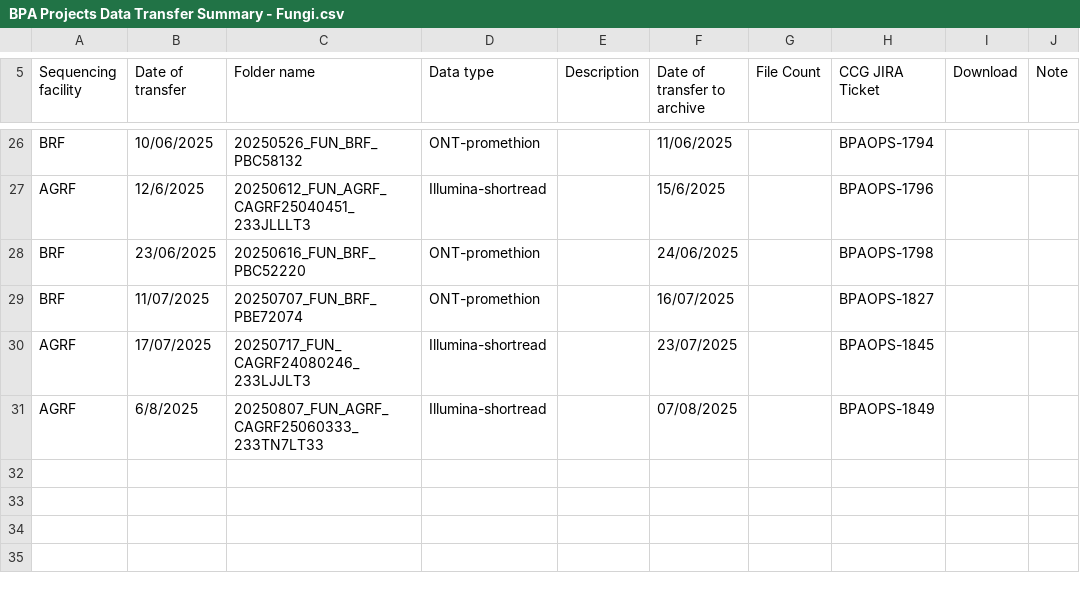
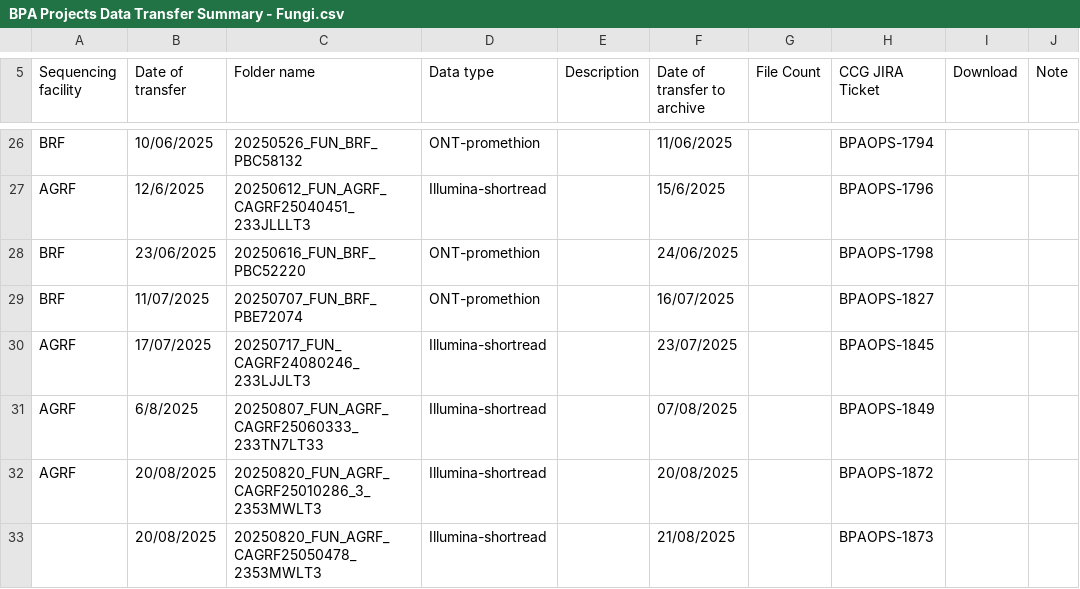
Before and after one commit to BioplatformsAustralia/bpa-ingest, a CSV file: track-metadata/google-drive/BPA Projects Data Transfer Summary - Fungi.csv, drawn as a sheet; only a part is shown, gaps mark what is left out; the diff names each change by its address in the sheet, - before the commit and + after, or states it on an @@ line.

Commit message:
BPAOPS-1872, BPAOPS-1873 - Ingest CAGRF25010286_3, CAGRF25050478 for Fungi

```diff
--- a/track-metadata/google-drive/BPA Projects Data Transfer Summary - Fungi.csv
+++ b/track-metadata/google-drive/BPA Projects Data Transfer Summary - Fungi.csv
+row 32: AGRF | 20/08/2025 | 20250820_FUN_AGRF_CAGRF25010286_3_2353MWLT3 | Illumina-shortread |  | 20/08/2025 |  | BPAOPS-1872
+row 33:  | 20/08/2025 | 20250820_FUN_AGRF_CAGRF25050478_2353MWLT3 | Illumina-shortread |  | 21/08/2025 |  | BPAOPS-1873
```
